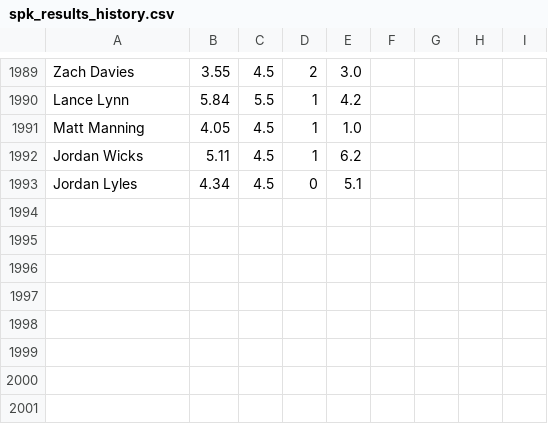
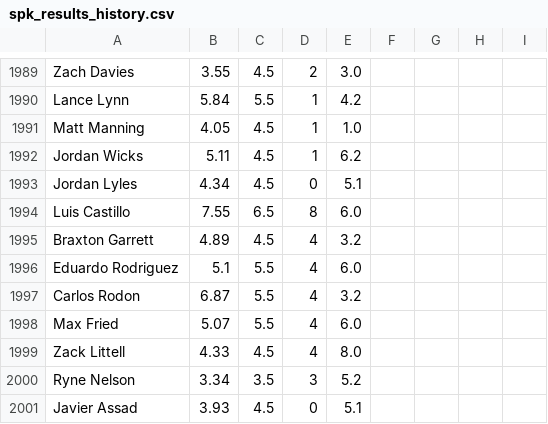
Before and after one commit to amaizehayes/sp-k-prediction-app, a CSV file: output/spk_results_history.csv, drawn as a sheet; only a part is shown, gaps mark what is left out; the diff names each change by its address in the sheet, - before the commit and + after, or states it on an @@ line.

```diff
--- a/output/spk_results_history.csv
+++ b/output/spk_results_history.csv
+row 1994: Luis Castillo | 7.55 | 6.5 | 8 | 6.0
+row 1995: Braxton Garrett | 4.89 | 4.5 | 4 | 3.2
+row 1996: Eduardo Rodriguez | 5.1 | 5.5 | 4 | 6.0
+row 1997: Carlos Rodon | 6.87 | 5.5 | 4 | 3.2
+row 1998: Max Fried | 5.07 | 5.5 | 4 | 6.0
+row 1999: Zack Littell | 4.33 | 4.5 | 4 | 8.0
+row 2000: Ryne Nelson | 3.34 | 3.5 | 3 | 5.2
+row 2001: Javier Assad | 3.93 | 4.5 | 0 | 5.1
```
Also changed, not shown: output/sp_log_2023.csv, spk_yesterday_results.csv.
